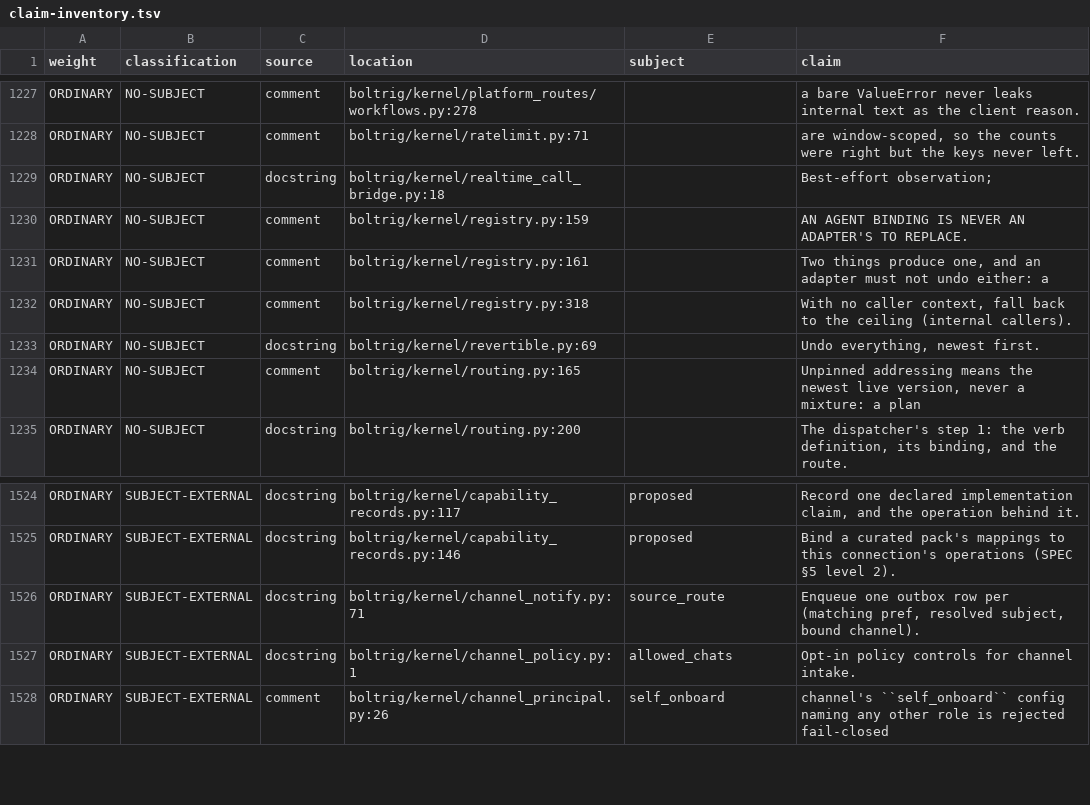
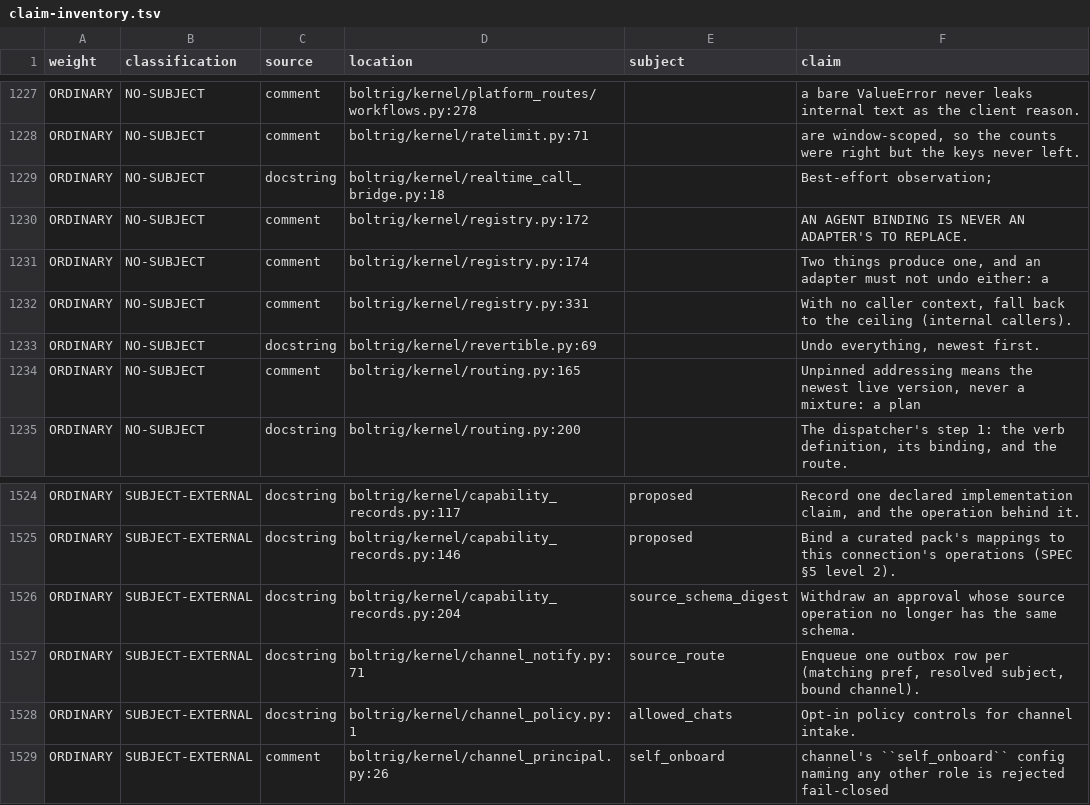
Before and after one commit to wlilley93/boltrig, a TSV file: docs/claim-inventory.tsv, drawn as a sheet; only a part is shown, gaps mark what is left out.

```diff
--- a/docs/claim-inventory.tsv
+++ b/docs/claim-inventory.tsv
@@ -1229,5 +1229,5 @@ ORDINARY	NO-SUBJECT	comment	boltrig/kernel/ratelimit.py:71		are window-scoped, s
 ORDINARY	NO-SUBJECT	docstring	boltrig/kernel/realtime_call_bridge.py:18		Best-effort observation;
-ORDINARY	NO-SUBJECT	comment	boltrig/kernel/registry.py:159		AN AGENT BINDING IS NEVER AN ADAPTER'S TO REPLACE.
-ORDINARY	NO-SUBJECT	comment	boltrig/kernel/registry.py:161		Two things produce one, and an adapter must not undo either: a
-ORDINARY	NO-SUBJECT	comment	boltrig/kernel/registry.py:318		With no caller context, fall back to the ceiling (internal callers).
+ORDINARY	NO-SUBJECT	comment	boltrig/kernel/registry.py:172		AN AGENT BINDING IS NEVER AN ADAPTER'S TO REPLACE.
+ORDINARY	NO-SUBJECT	comment	boltrig/kernel/registry.py:174		Two things produce one, and an adapter must not undo either: a
+ORDINARY	NO-SUBJECT	comment	boltrig/kernel/registry.py:331		With no caller context, fall back to the ceiling (internal callers).
 ORDINARY	NO-SUBJECT	docstring	boltrig/kernel/revertible.py:69		Undo everything, newest first.
@@ -1525,2 +1525,3 @@ ORDINARY	SUBJECT-EXTERNAL	docstring	boltrig/kernel/capability_records.py:117	pro
 ORDINARY	SUBJECT-EXTERNAL	docstring	boltrig/kernel/capability_records.py:146	proposed	Bind a curated pack's mappings to this connection's operations (SPEC §5 level 2).
+ORDINARY	SUBJECT-EXTERNAL	docstring	boltrig/kernel/capability_records.py:204	source_schema_digest	Withdraw an approval whose source operation no longer has the same schema.
 ORDINARY	SUBJECT-EXTERNAL	docstring	boltrig/kernel/channel_notify.py:71	source_route	Enqueue one outbox row per (matching pref, resolved subject, bound channel).
```
Also changed, not shown: 3 other files.
